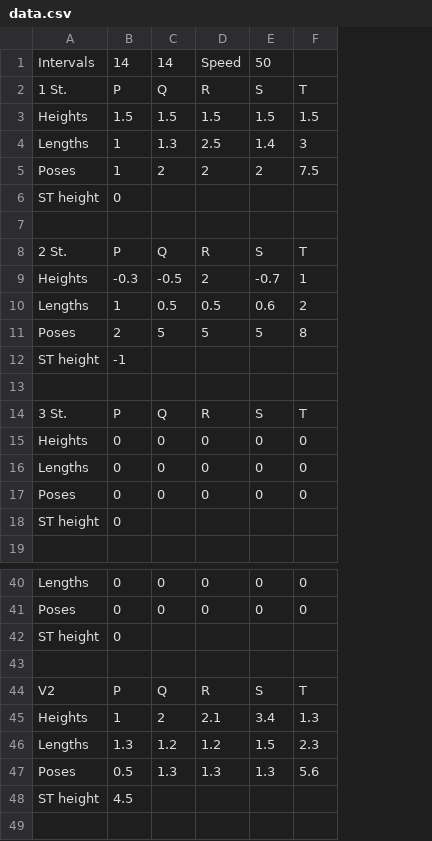
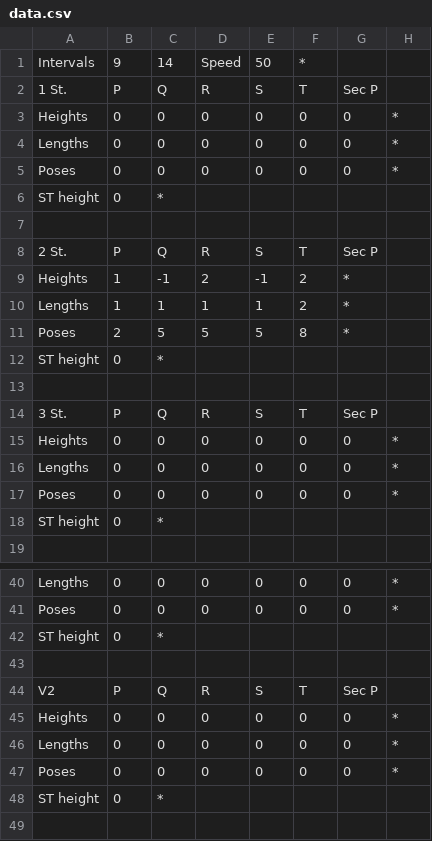
Before and after one commit to noname19871/ProjectECG, a CSV file: ECG/ProjectECG/data.csv, drawn as a sheet; only a part is shown, gaps mark what is left out; removed rows and columns are numbered as before the commit, all else as after; the diff covers the shown part only; the diff names each change by its address in the sheet, - before the commit and + after, or states it on an @@ line.

```diff
--- a/ECG/ProjectECG/data.csv
+++ b/ECG/ProjectECG/data.csv
+column G, row 2: Sec P; rows 8-17: Sec P | * | * | * |  |  | Sec P | 0 | 0 | 0; rows 40-44: 0 | 0 |  |  | Sec P
+column H, rows 15-17: all *; rows 40-41: * | *
-B1: 14
+B1: 9
-F1: (empty)
+F1: *
-row 3: Heights | 1.5 | 1.5 | 1.5 | 1.5 | 1.5
-row 4: Lengths | 1 | 1.3 | 2.5 | 1.4 | 3
-row 5: Poses | 1 | 2 | 2 | 2 | 7.5
+row 3: Heights | 0 | 0 | 0 | 0 | 0 | 0 | *
+row 4: Lengths | 0 | 0 | 0 | 0 | 0 | 0 | *
+row 5: Poses | 0 | 0 | 0 | 0 | 0 | 0 | *
-C6: (empty)
+C6: *
-B9: -0.3
+B9: 1
-C9: -0.5
+C9: -1
-E9: -0.7
+E9: -1
-F9: 1
+F9: 2
-C10: 0.5
+C10: 1
-D10: 0.5
+D10: 1
-E10: 0.6
+E10: 1
-B12: -1
+B12: 0
-C12: (empty)
+C12: *
-C18: (empty)
+C18: *
-C42: (empty)
+C42: *
-row 45: Heights | 1 | 2 | 2.1 | 3.4 | 1.3
-row 46: Lengths | 1.3 | 1.2 | 1.2 | 1.5 | 2.3
-row 47: Poses | 0.5 | 1.3 | 1.3 | 1.3 | 5.6
+row 45: Heights | 0 | 0 | 0 | 0 | 0 | 0 | *
+row 46: Lengths | 0 | 0 | 0 | 0 | 0 | 0 | *
+row 47: Poses | 0 | 0 | 0 | 0 | 0 | 0 | *
-B48: 4.5
+B48: 0
-C48: (empty)
+C48: *
```
Also changed, not shown: 7 edited cells elsewhere in this file, 22 other files.
